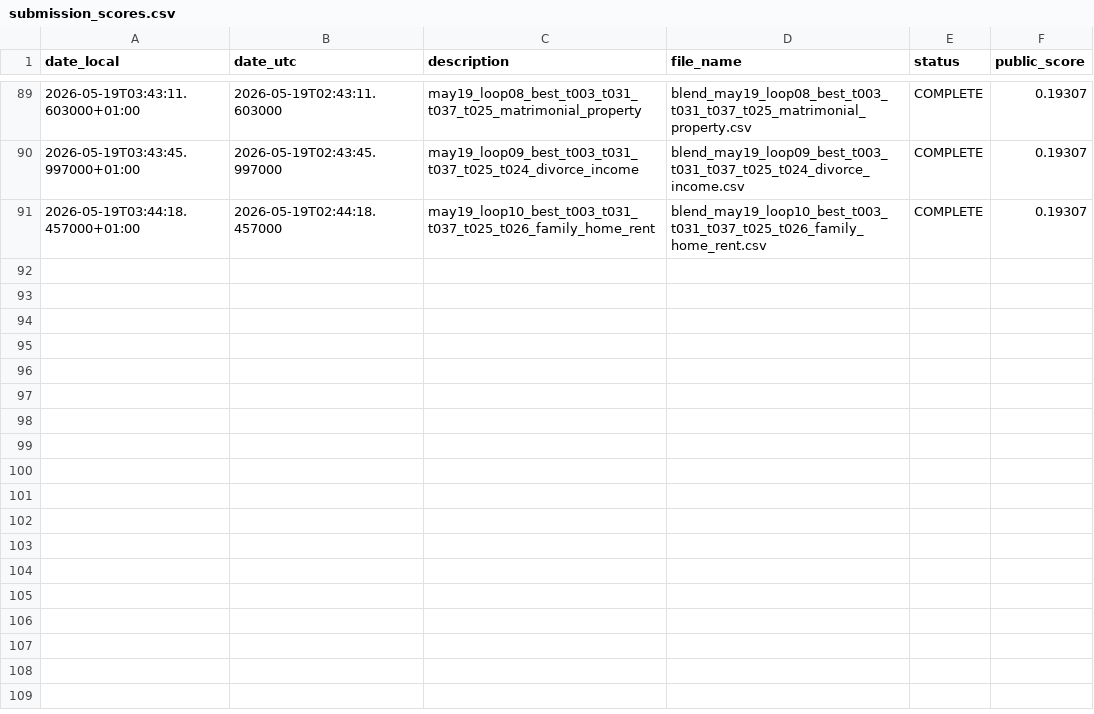
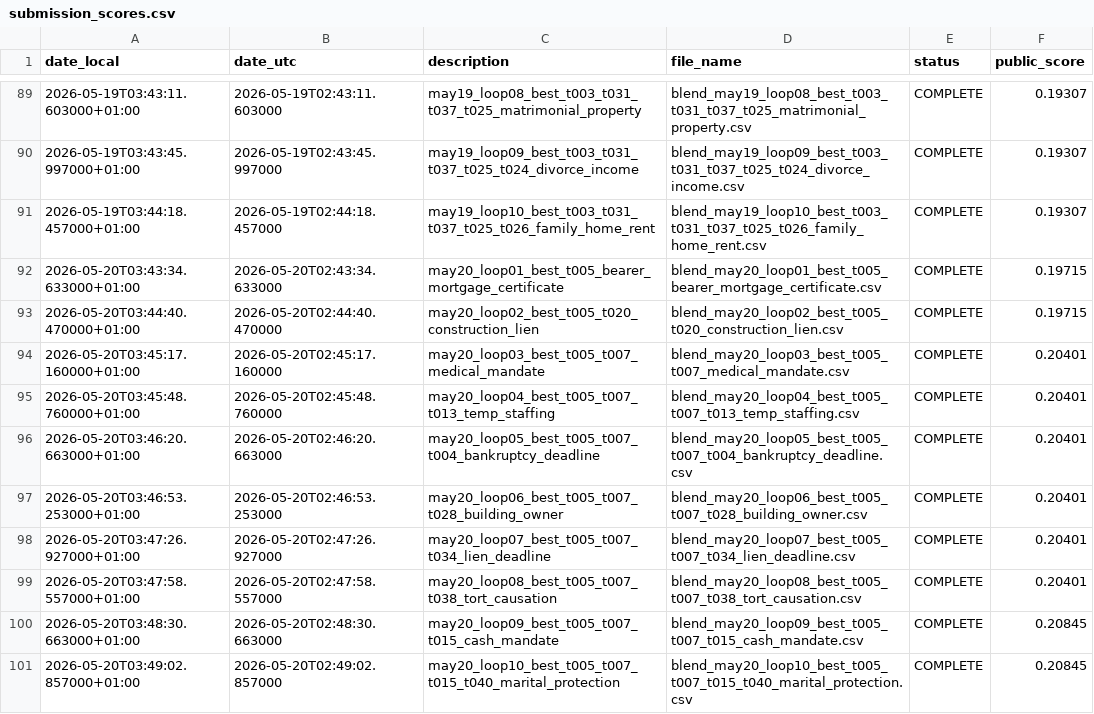
Before and after one commit to Beiciccc/swiss-legal-ir-experiments, a CSV file: experiments/submission_scores.csv, drawn as a sheet; only a part is shown, gaps mark what is left out; the diff names each change by its address in the sheet, - before the commit and + after, or states it on an @@ line.

Commit message:
Update May 20 public score archive

```diff
--- a/experiments/submission_scores.csv
+++ b/experiments/submission_scores.csv
+row 92: 2026-05-20T03:43:34.633000+01:00 | 2026-05-20T02:43:34.633000 | may20_loop01_best_t005_bearer_mortgage_certificate | blend_may20_loop01_best_t005_bearer_mortgage_certificate.csv | COMPLETE | 0.19715
+row 93: 2026-05-20T03:44:40.470000+01:00 | 2026-05-20T02:44:40.470000 | may20_loop02_best_t005_t020_construction_lien | blend_may20_loop02_best_t005_t020_construction_lien.csv | COMPLETE | 0.19715
+row 94: 2026-05-20T03:45:17.160000+01:00 | 2026-05-20T02:45:17.160000 | may20_loop03_best_t005_t007_medical_mandate | blend_may20_loop03_best_t005_t007_medical_mandate.csv | COMPLETE | 0.20401
+row 95: 2026-05-20T03:45:48.760000+01:00 | 2026-05-20T02:45:48.760000 | may20_loop04_best_t005_t007_t013_temp_staffing | blend_may20_loop04_best_t005_t007_t013_temp_staffing.csv | COMPLETE | 0.20401
+row 96: 2026-05-20T03:46:20.663000+01:00 | 2026-05-20T02:46:20.663000 | may20_loop05_best_t005_t007_t004_bankruptcy_deadline | blend_may20_loop05_best_t005_t007_t004_bankruptcy_deadline.csv | COMPLETE | 0.20401
+row 97: 2026-05-20T03:46:53.253000+01:00 | 2026-05-20T02:46:53.253000 | may20_loop06_best_t005_t007_t028_building_owner | blend_may20_loop06_best_t005_t007_t028_building_owner.csv | COMPLETE | 0.20401
+row 98: 2026-05-20T03:47:26.927000+01:00 | 2026-05-20T02:47:26.927000 | may20_loop07_best_t005_t007_t034_lien_deadline | blend_may20_loop07_best_t005_t007_t034_lien_deadline.csv | COMPLETE | 0.20401
+row 99: 2026-05-20T03:47:58.557000+01:00 | 2026-05-20T02:47:58.557000 | may20_loop08_best_t005_t007_t038_tort_causation | blend_may20_loop08_best_t005_t007_t038_tort_causation.csv | COMPLETE | 0.20401
+row 100: 2026-05-20T03:48:30.663000+01:00 | 2026-05-20T02:48:30.663000 | may20_loop09_best_t005_t007_t015_cash_mandate | blend_may20_loop09_best_t005_t007_t015_cash_mandate.csv | COMPLETE | 0.20845
+row 101: 2026-05-20T03:49:02.857000+01:00 | 2026-05-20T02:49:02.857000 | may20_loop10_best_t005_t007_t015_t040_marital_protection | blend_may20_loop10_best_t005_t007_t015_t040_marital_protection.csv | COMPLETE | 0.20845
```
Also changed, not shown: 13 other files.
